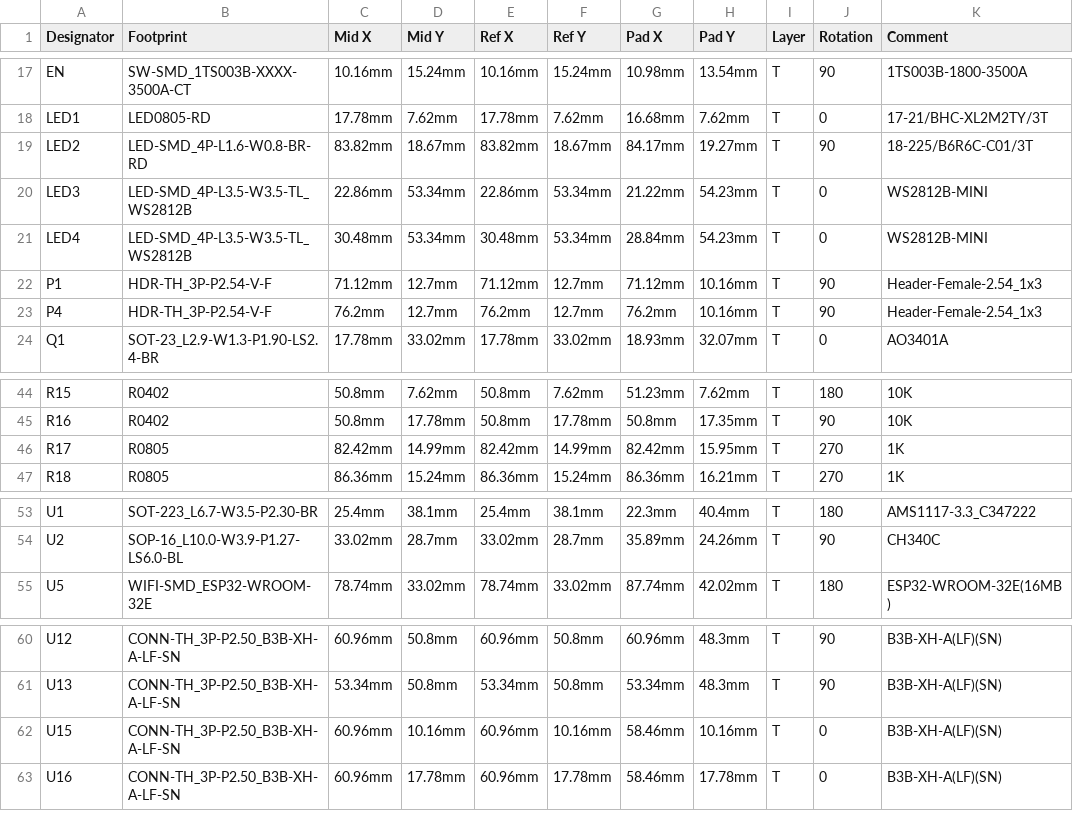
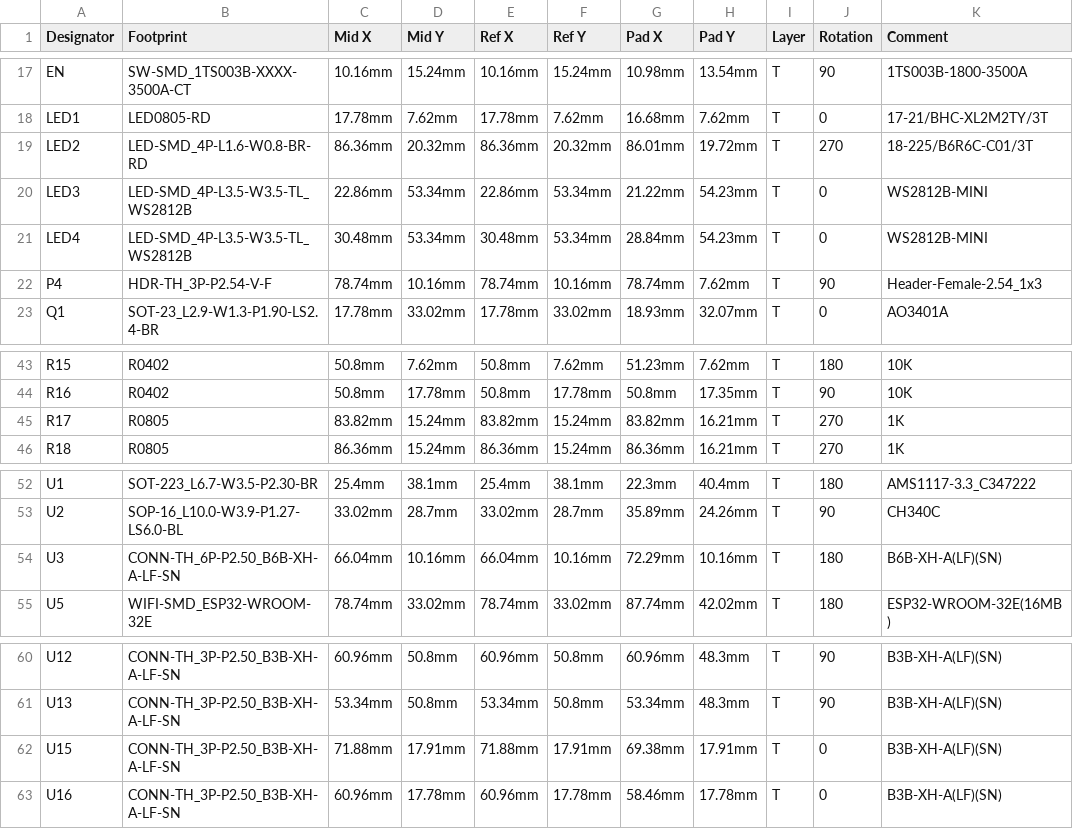
Before and after one commit to nakujaproject/flight-control-computer, a CSV file: PickAndPlace_PCB_PCB_Flight control computer.csv, drawn as a sheet; only a part is shown, gaps mark what is left out; removed rows and columns are numbered as before the commit, all else as after; the diff names each change by its address in the sheet, - before the commit and + after, or states it on an @@ line.

```diff
--- a/PickAndPlace_PCB_PCB_Flight control computer.csv
+++ b/PickAndPlace_PCB_PCB_Flight control computer.csv
-C19 (Mid X): 83.82mm
+C19 (Mid X): 86.36mm
-D19 (Mid Y): 18.67mm
+D19 (Mid Y): 20.32mm
-E19 (Ref X): 83.82mm
+E19 (Ref X): 86.36mm
-F19 (Ref Y): 18.67mm
+F19 (Ref Y): 20.32mm
-G19 (Pad X): 84.17mm
+G19 (Pad X): 86.01mm
-H19 (Pad Y): 19.27mm
+H19 (Pad Y): 19.72mm
-J19 (Rotation): 90
+J19 (Rotation): 270
-row 22: P1 | HDR-TH_3P-P2.54-V-F | 71.12mm | 12.7mm | 71.12mm | 12.7mm | 71.12mm | 10.16mm | T | 90 | Header-Female-2.54_1x3
-C22 (Mid X): 76.2mm
+C22 (Mid X): 78.74mm
-D22 (Mid Y): 12.7mm
+D22 (Mid Y): 10.16mm
-E22 (Ref X): 76.2mm
+E22 (Ref X): 78.74mm
-F22 (Ref Y): 12.7mm
+F22 (Ref Y): 10.16mm
-G22 (Pad X): 76.2mm
+G22 (Pad X): 78.74mm
-H22 (Pad Y): 10.16mm
+H22 (Pad Y): 7.62mm
-C45 (Mid X): 82.42mm
+C45 (Mid X): 83.82mm
-D45 (Mid Y): 14.99mm
+D45 (Mid Y): 15.24mm
-E45 (Ref X): 82.42mm
+E45 (Ref X): 83.82mm
-F45 (Ref Y): 14.99mm
+F45 (Ref Y): 15.24mm
-G45 (Pad X): 82.42mm
+G45 (Pad X): 83.82mm
-H45 (Pad Y): 15.95mm
+H45 (Pad Y): 16.21mm
+row 54: U3 | CONN-TH_6P-P2.50_B6B-XH-A-LF-SN | 66.04mm | 10.16mm | 66.04mm | 10.16mm | 72.29mm | 10.16mm | T | 180 | B6B-XH-A(LF)(SN)
-C62 (Mid X): 60.96mm
+C62 (Mid X): 71.88mm
-D62 (Mid Y): 10.16mm
+D62 (Mid Y): 17.91mm
-E62 (Ref X): 60.96mm
+E62 (Ref X): 71.88mm
-F62 (Ref Y): 10.16mm
+F62 (Ref Y): 17.91mm
-G62 (Pad X): 58.46mm
+G62 (Pad X): 69.38mm
-H62 (Pad Y): 10.16mm
+H62 (Pad Y): 17.91mm
```
Also changed, not shown: BOM_Flight control computer.csv, 6 other files.
